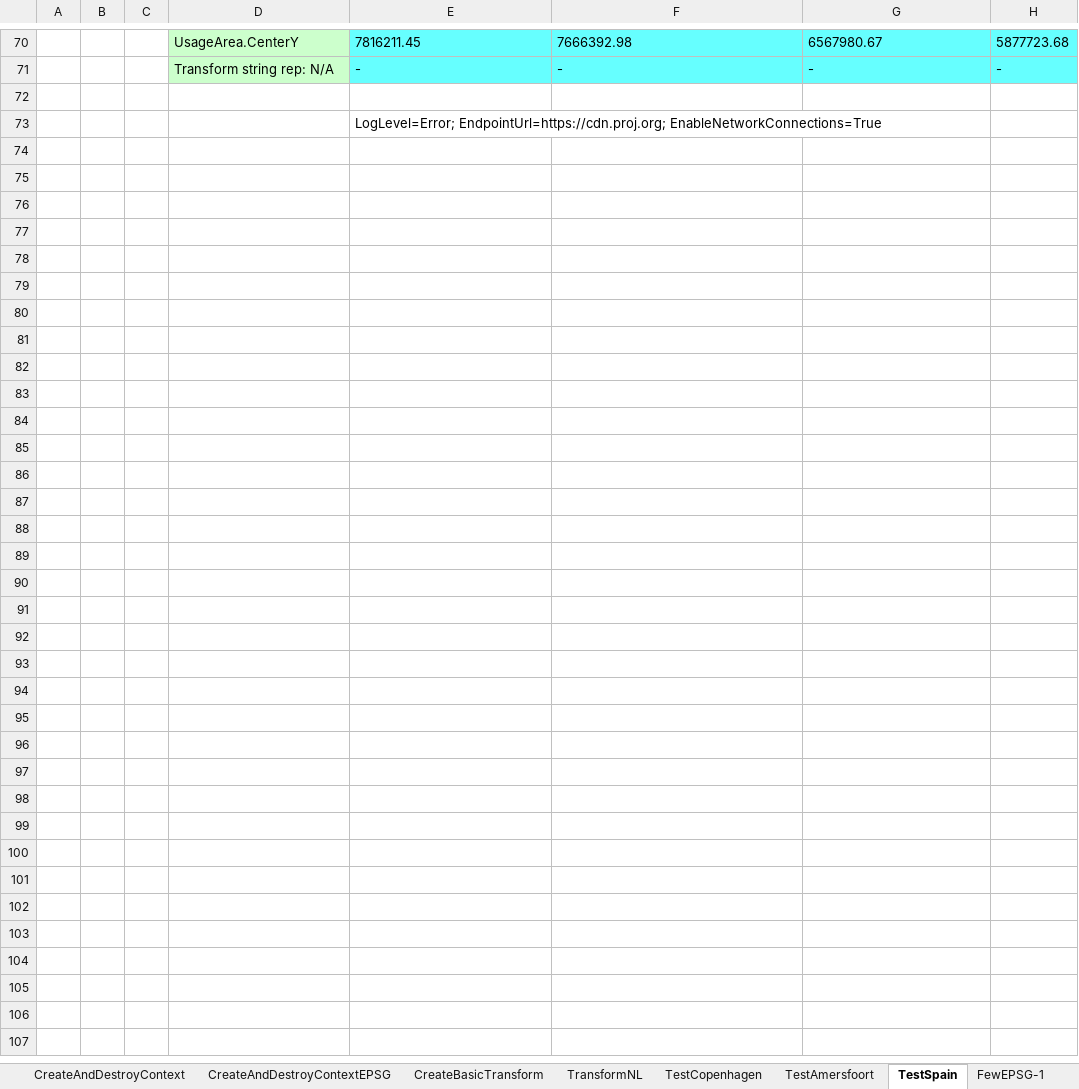
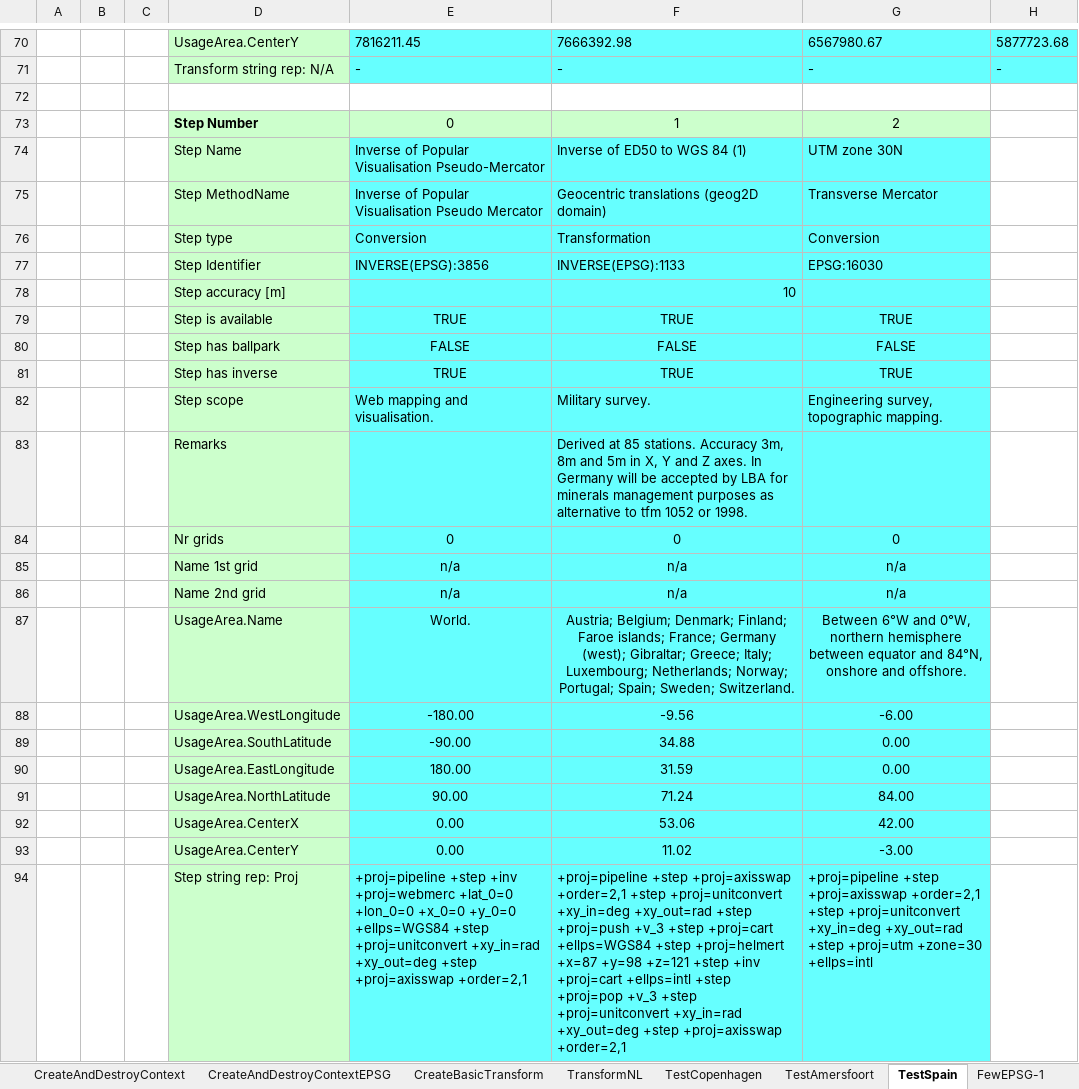
Before and after one commit to MrBeee/ProjExcel, an Excel workbook: ProjExcel/BasicTests.xlsx, sheet TestSpain, drawn as a sheet; only a part is shown, gaps mark what is left out; values as stored, in another font and other column widths than the file's, no borders; charts and pictures and conditional formats not drawn; removed rows and columns are numbered as before the commit, all else as after; rows hold the shown columns only; the diff covers the shown part only; the diff names each change by its address in the sheet, - before the commit and + after, or states it on an @@ line.

Commit message:
About to implement ListTransformOperations()

```diff
--- a/ProjExcel/BasicTests.xlsx (sheet TestSpain)
+++ b/ProjExcel/BasicTests.xlsx (sheet TestSpain)
-row 73:  |  |  |  | LogLevel=Error; EndpointUrl=https://cdn.proj.org; EnableNetworkConnections=True
+row 73:  |  |  | Step Number | 0 | 1 | 2
+row 74:  |  |  | Step Name | Inverse of Popular Visualisation Pseudo-Mercator | Inverse of ED50 to WGS 84 (1) | UTM zone 30N
+row 75:  |  |  | Step MethodName | Inverse of Popular Visualisation Pseudo Mercator | Geocentric translations (geog2D domain) | Transverse Mercator
+row 76:  |  |  | Step type | Conversion | Transformation | Conversion
+row 77:  |  |  | Step Identifier | INVERSE(EPSG):3856 | INVERSE(EPSG):1133 | EPSG:16030
+row 78:  |  |  | Step accuracy [m] |  | 10
+row 79:  |  |  | Step is available | TRUE | TRUE | TRUE
+row 80:  |  |  | Step has ballpark | FALSE | FALSE | FALSE
+row 81:  |  |  | Step has inverse | TRUE | TRUE | TRUE
+row 82:  |  |  | Step scope | Web mapping and visualisation. | Military survey. | Engineering survey, topographic mapping.
+row 83:  |  |  | Remarks |  | Derived at 85 stations. Accuracy 3m, 8m and 5m in X, Y and Z axes. In Germany will be accepted by LBA for minerals management purposes as alternative to tfm 1052 or 1998.
+row 84:  |  |  | Nr grids | 0 | 0 | 0
+row 85:  |  |  | Name 1st grid | n/a | n/a | n/a
+row 86:  |  |  | Name 2nd grid | n/a | n/a | n/a
+row 87:  |  |  | UsageArea.Name | World. | Austria; Belgium; Denmark; Finland; Faroe islands; France; Germany (west); Gibraltar; Greece; Italy; Luxembourg; Netherlands; Norway; Portugal; Spain; Sweden; Switzerland. | Between 6°W and 0°W, northern hemisphere between equator and 84°N, onshore and offshore.
+row 88:  |  |  | UsageArea.WestLongitude | -180.00 | -9.56 | -6.00
+row 89:  |  |  | UsageArea.SouthLatitude | -90.00 | 34.88 | 0.00
+row 90:  |  |  | UsageArea.EastLongitude | 180.00 | 31.59 | 0.00
+row 91:  |  |  | UsageArea.NorthLatitude | 90.00 | 71.24 | 84.00
+row 92:  |  |  | UsageArea.CenterX | 0.00 | 53.06 | 42.00
+row 93:  |  |  | UsageArea.CenterY | 0.00 | 11.02 | -3.00
+row 94:  |  |  | Step string rep: Proj | +proj=pipeline +step +inv +proj=webmerc +lat_0=0 +lon_0=0 +x_0=0 +y_0=0 +ellps=WGS84 +step +proj=unitconvert +xy_in=rad +xy_out=deg +step +proj=axisswap +order=2,1 | +proj=pipeline +step +proj=axisswap +order=2,1 +step +proj=unitconvert +xy_in=deg +xy_out=rad +step +proj=push +v_3 +step +proj=cart +ellps=WGS84 +step +proj=helmert +x=87 +y=98 +z=121 +step +inv +proj=cart +ellps=intl +step +proj=pop +v_3 +step +proj=unitconvert +xy_in=rad +xy_out=deg +step +proj=axisswap +order=2,1 | +proj=pipeline +step +proj=axisswap +order=2,1 +step +proj=unitconvert +xy_in=deg +xy_out=rad +step +proj=utm +zone=30 +ellps=intl
```
Also changed, not shown: 3 added rows, 3 removed rows, 6 edited cells and cell formats elsewhere in this sheet, sheet FewEPSG-1, sheet WithGrid, sheet EPSGVersion, sheet CreateAndDestroyContext, formulas that keep their value, charts or pictures, DegreeTests.xlsx, ProjExcelTests.xlsx, 4 other files.
